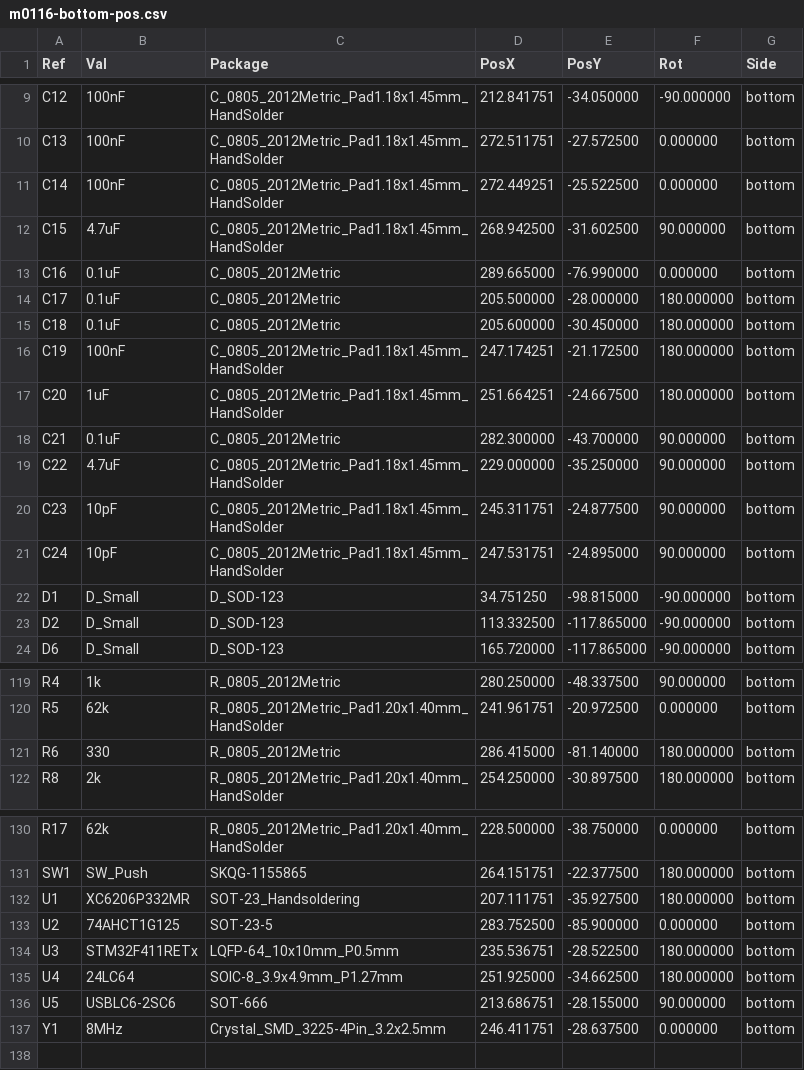
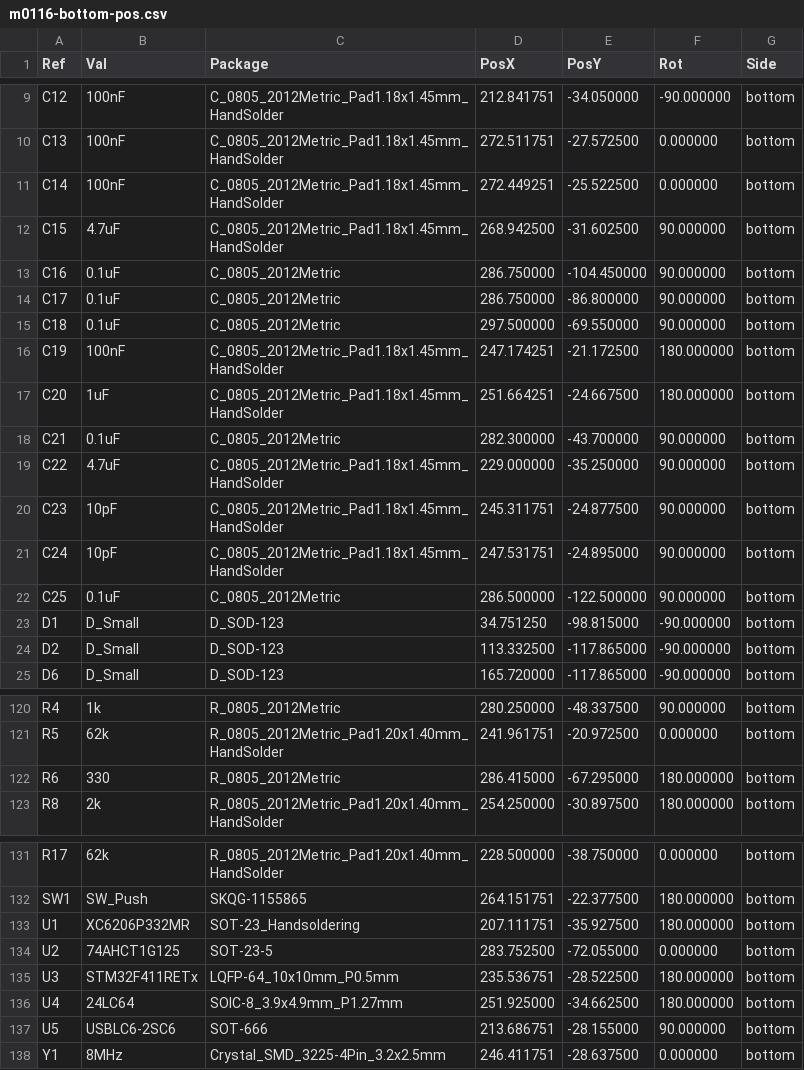
Before and after one commit to djvs/m0116, a CSV file: outputs/gerber/m0116-bottom-pos.csv, drawn as a sheet; only a part is shown, gaps mark what is left out.

```diff
--- a/outputs/gerber/m0116-bottom-pos.csv
+++ b/outputs/gerber/m0116-bottom-pos.csv
@@ -12,5 +12,5 @@ Ref,Val,Package,PosX,PosY,Rot,Side
 "C15","4.7uF","C_0805_2012Metric_Pad1.18x1.45mm_HandSolder",268.942500,-31.602500,90.000000,bottom
-"C16","0.1uF","C_0805_2012Metric",289.665000,-76.990000,0.000000,bottom
-"C17","0.1uF","C_0805_2012Metric",205.500000,-28.000000,180.000000,bottom
-"C18","0.1uF","C_0805_2012Metric",205.600000,-30.450000,180.000000,bottom
+"C16","0.1uF","C_0805_2012Metric",286.750000,-104.450000,90.000000,bottom
+"C17","0.1uF","C_0805_2012Metric",286.750000,-86.800000,90.000000,bottom
+"C18","0.1uF","C_0805_2012Metric",297.500000,-69.550000,90.000000,bottom
 "C19","100nF","C_0805_2012Metric_Pad1.18x1.45mm_HandSolder",247.174251,-21.172500,180.000000,bottom
@@ -21,2 +21,3 @@ Ref,Val,Package,PosX,PosY,Rot,Side
 "C24","10pF","C_0805_2012Metric_Pad1.18x1.45mm_HandSolder",247.531751,-24.895000,90.000000,bottom
+"C25","0.1uF","C_0805_2012Metric",286.500000,-122.500000,90.000000,bottom
 "D1","D_Small","D_SOD-123",34.751250,-98.815000,-90.000000,bottom
@@ -120,3 +121,3 @@ Ref,Val,Package,PosX,PosY,Rot,Side
 "R5","62k","R_0805_2012Metric_Pad1.20x1.40mm_HandSolder",241.961751,-20.972500,0.000000,bottom
-"R6","330","R_0805_2012Metric",286.415000,-81.140000,180.000000,bottom
+"R6","330","R_0805_2012Metric",286.415000,-67.295000,180.000000,bottom
 "R8","2k","R_0805_2012Metric_Pad1.20x1.40mm_HandSolder",254.250000,-30.897500,180.000000,bottom
@@ -132,3 +133,3 @@ Ref,Val,Package,PosX,PosY,Rot,Side
 "U1","XC6206P332MR","SOT-23_Handsoldering",207.111751,-35.927500,180.000000,bottom
-"U2","74AHCT1G125","SOT-23-5",283.752500,-85.900000,0.000000,bottom
+"U2","74AHCT1G125","SOT-23-5",283.752500,-72.055000,0.000000,bottom
 "U3","STM32F411RETx","LQFP-64_10x10mm_P0.5mm",235.536751,-28.522500,180.000000,bottom
```
Also changed, not shown: outputs/gerber/m0116-top-pos.csv, outputs/gerber/m0116.csv, 25 other files.
